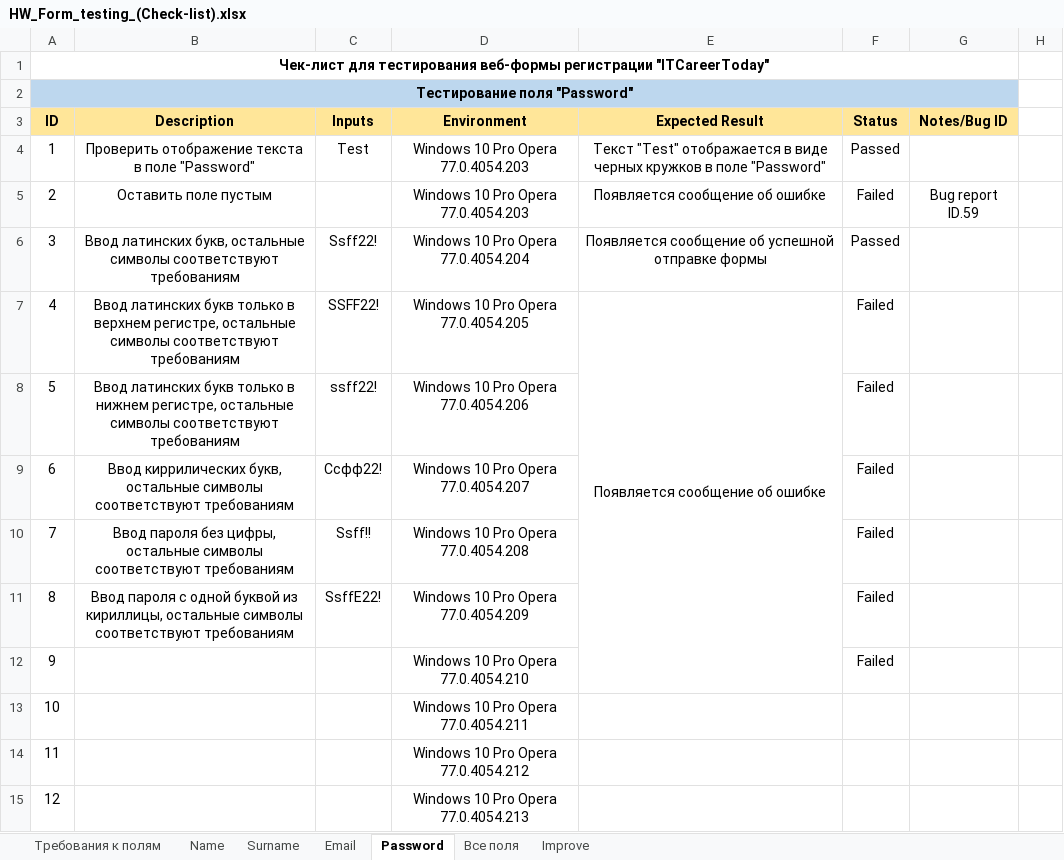
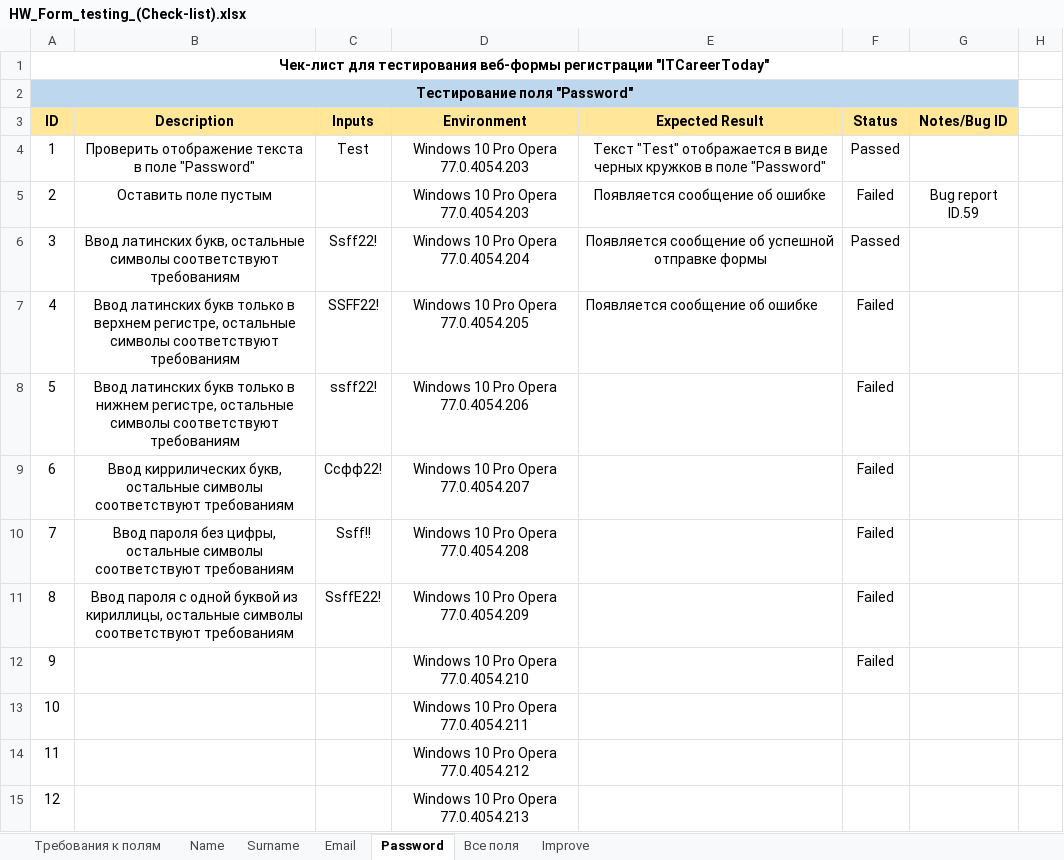
Before and after one commit to MovchanOlexiy/Test_Theory, an Excel workbook: HW_Form_testing_(Check-list).xlsx, sheet Password, drawn as a sheet; only a part is shown; values as stored, in another font and other column widths than the file's, no borders; conditional formats not drawn; the diff names each change by its address in the sheet, - before the commit and + after, or states it on an @@ line.

Commit message:
file changed

```diff
--- a/HW_Form_testing_(Check-list).xlsx (sheet Password)
+++ b/HW_Form_testing_(Check-list).xlsx (sheet Password)
-E7 alignment: center
+E7 alignment: left
-E7:E12 merged
```
